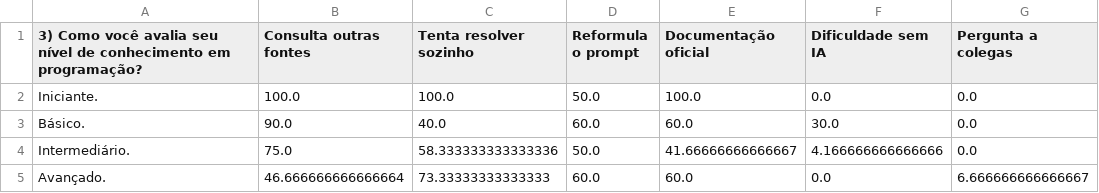
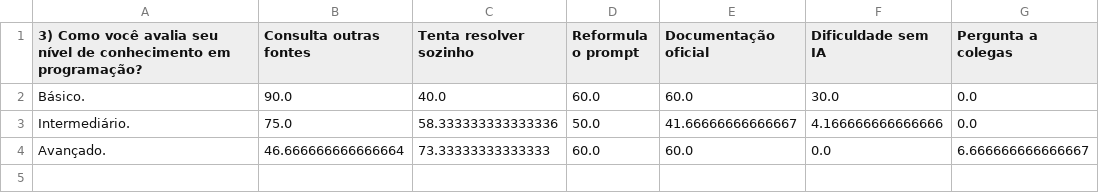
Before and after one commit to pedro0102-hyand/TCC, a CSV file: resultados/analise_5_3/q18_por_conhecimento_q3_percentuais.csv, drawn as a sheet; the diff names each change by its address in the sheet, - before the commit and + after, or states it on an @@ line.

```diff
--- a/resultados/analise_5_3/q18_por_conhecimento_q3_percentuais.csv
+++ b/resultados/analise_5_3/q18_por_conhecimento_q3_percentuais.csv
-row 2: Iniciante. | 100.0 | 100.0 | 50.0 | 100.0 | 0.0 | 0.0
```
Also changed, not shown: resultados/analise_5_3/q18_por_conhecimento_q3.csv, resultados/analise_5_3/q18_por_experiencia_q5.csv, 4 other files.
